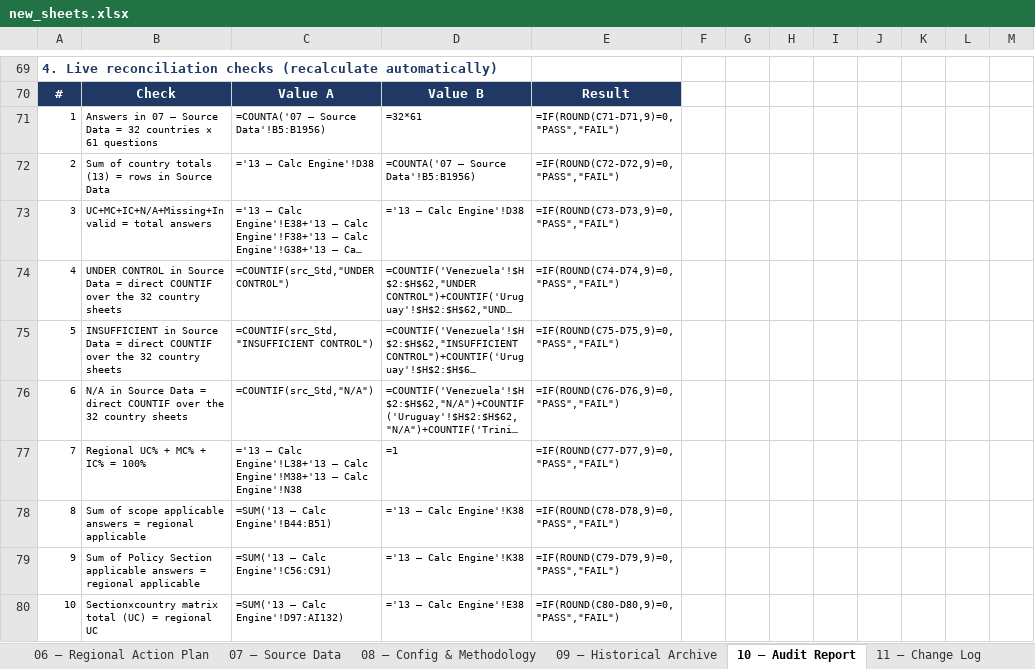
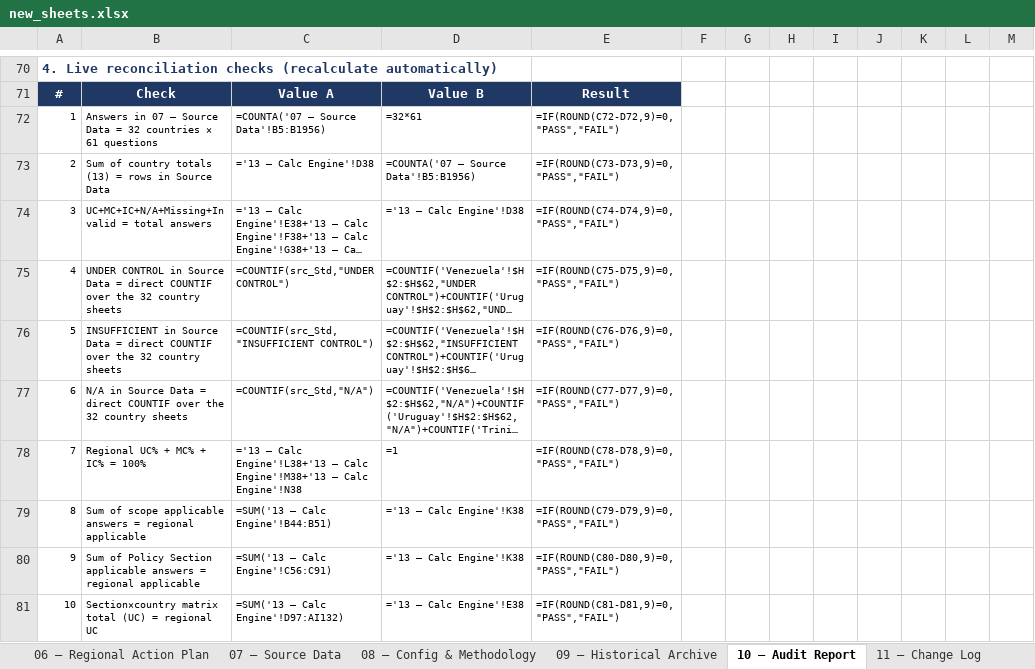
Before and after one commit to garyronquillo1984-dot/warehouse-attendance-pro, an Excel workbook: customs-audit/build/new_sheets.xlsx, sheet 10 – Audit Report, drawn as a sheet; only a part is shown, gaps mark what is left out; long unchanged cells end in …; values as stored, in another font and other column widths than the file's, no borders; formulas without a stored value are shown as written; conditional formats not drawn; addresses are those after the commit; the diff covers the shown part only; the diff names each change by its address in the sheet, - before the commit and + after, or states it on an @@ line.

```diff
--- a/customs-audit/build/new_sheets.xlsx (sheet 10 – Audit Report)
+++ b/customs-audit/build/new_sheets.xlsx (sheet 10 – Audit Report)
-E72: =IF(ROUND(C71-D71,9)=0,"PASS","FAIL")
+E72: =IF(ROUND(C72-D72,9)=0,"PASS","FAIL")
-E73: =IF(ROUND(C72-D72,9)=0,"PASS","FAIL")
+E73: =IF(ROUND(C73-D73,9)=0,"PASS","FAIL")
-E74: =IF(ROUND(C73-D73,9)=0,"PASS","FAIL")
+E74: =IF(ROUND(C74-D74,9)=0,"PASS","FAIL")
-E75: =IF(ROUND(C74-D74,9)=0,"PASS","FAIL")
+E75: =IF(ROUND(C75-D75,9)=0,"PASS","FAIL")
-E76: =IF(ROUND(C75-D75,9)=0,"PASS","FAIL")
+E76: =IF(ROUND(C76-D76,9)=0,"PASS","FAIL")
-E77: =IF(ROUND(C76-D76,9)=0,"PASS","FAIL")
+E77: =IF(ROUND(C77-D77,9)=0,"PASS","FAIL")
-E78: =IF(ROUND(C77-D77,9)=0,"PASS","FAIL")
+E78: =IF(ROUND(C78-D78,9)=0,"PASS","FAIL")
-E79: =IF(ROUND(C78-D78,9)=0,"PASS","FAIL")
+E79: =IF(ROUND(C79-D79,9)=0,"PASS","FAIL")
-E80: =IF(ROUND(C79-D79,9)=0,"PASS","FAIL")
+E80: =IF(ROUND(C80-D80,9)=0,"PASS","FAIL")
-E81: =IF(ROUND(C80-D80,9)=0,"PASS","FAIL")
+E81: =IF(ROUND(C81-D81,9)=0,"PASS","FAIL")
```
Also changed, not shown: 1 added row and 10 edited cells elsewhere in this sheet, sheet 11 – Change Log, sheet 14 – PPT Reconciliation, 13 other files.
